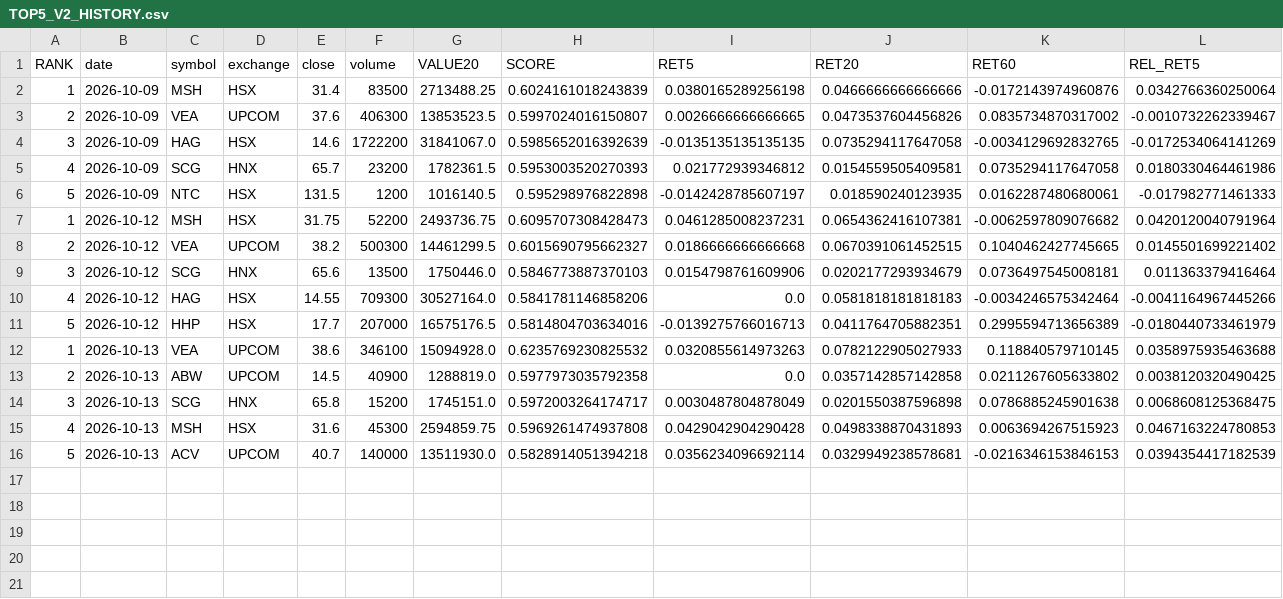
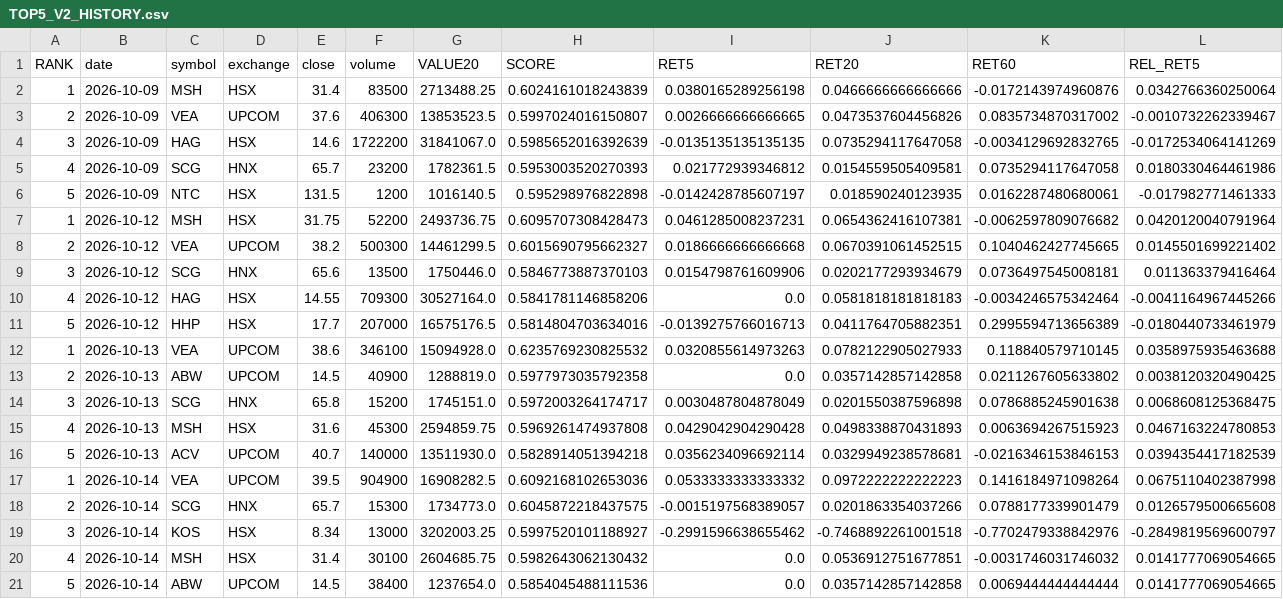
Before and after one commit to karenmanucian1-commits/TOP_5_CO_PHIEU_GPT, a CSV file: TOP5_V2_HISTORY.csv, drawn as a sheet; only a part is shown; rows hold the shown columns only; the diff names each change by its address in the sheet, - before the commit and + after, or states it on an @@ line.

Commit message:
Update TOP5 history

```diff
--- a/TOP5_V2_HISTORY.csv
+++ b/TOP5_V2_HISTORY.csv
+row 17: 1 | 2026-10-14 | VEA | UPCOM | 39.5 | 904900 | 16908282.5 | 0.6092168102653036 | 0.0533333333333332 | 0.0972222222222223 | 0.1416184971098264 | 0.0675110402387998
+row 18: 2 | 2026-10-14 | SCG | HNX | 65.7 | 15300 | 1734773.0 | 0.6045872218437575 | -0.0015197568389057 | 0.0201863354037266 | 0.0788177339901479 | 0.0126579500665608
+row 19: 3 | 2026-10-14 | KOS | HSX | 8.34 | 13000 | 3202003.25 | 0.5997520101188927 | -0.2991596638655462 | -0.7468892261001518 | -0.7702479338842976 | -0.2849819569600797
+row 20: 4 | 2026-10-14 | MSH | HSX | 31.4 | 30100 | 2604685.75 | 0.5982643062130432 | 0.0 | 0.0536912751677851 | -0.0031746031746032 | 0.0141777069054665
+row 21: 5 | 2026-10-14 | ABW | UPCOM | 14.5 | 38400 | 1237654.0 | 0.5854045488111536 | 0.0 | 0.0357142857142858 | 0.0069444444444444 | 0.0141777069054665
```
